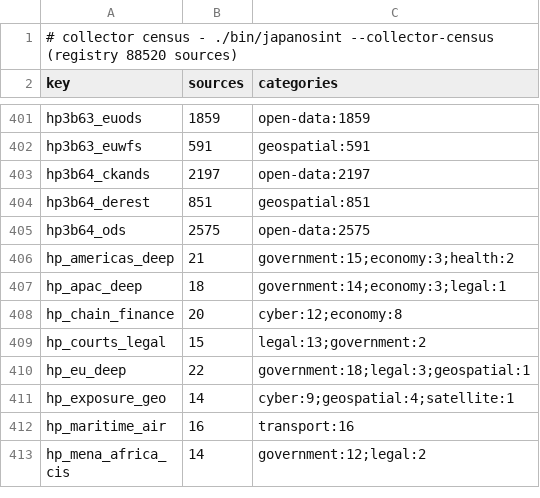
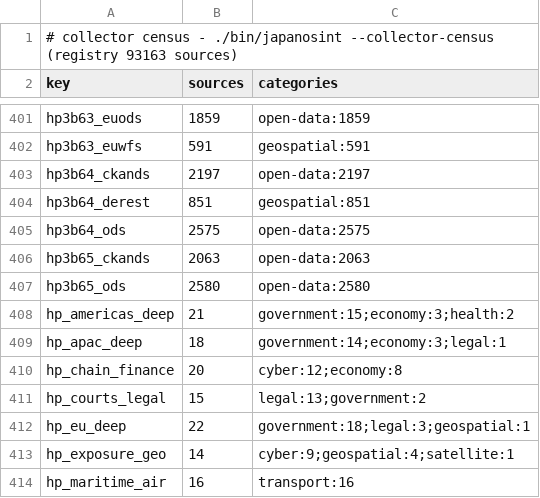
Before and after one commit to rayanchl/JapanOSINT, a TSV file: docs/source-pages-revamp/collector-census-2026-11-14.tsv, drawn as a sheet; only a part is shown, gaps mark what is left out; the shorter side is filled out with more unchanged rows.

```diff
--- a/docs/source-pages-revamp/collector-census-2026-11-14.tsv
+++ b/docs/source-pages-revamp/collector-census-2026-11-14.tsv
@@ -1,2 +1,2 @@
-# collector census - ./bin/japanosint --collector-census (registry 88520 sources)
+# collector census - ./bin/japanosint --collector-census (registry 93163 sources)
 key	sources	categories
@@ -405,2 +405,4 @@ hp3b64_derest	851	geospatial:851
 hp3b64_ods	2575	open-data:2575
+hp3b65_ckands	2063	open-data:2063
+hp3b65_ods	2580	open-data:2580
 hp_americas_deep	21	government:15;economy:3;health:2
```
Also changed, not shown: 10 other files.
